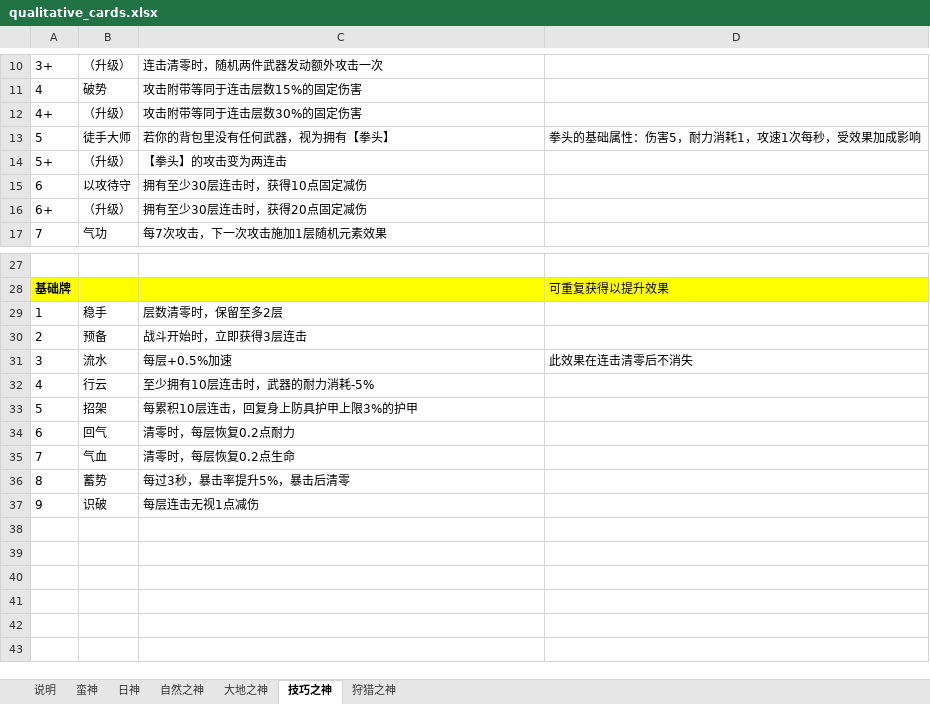
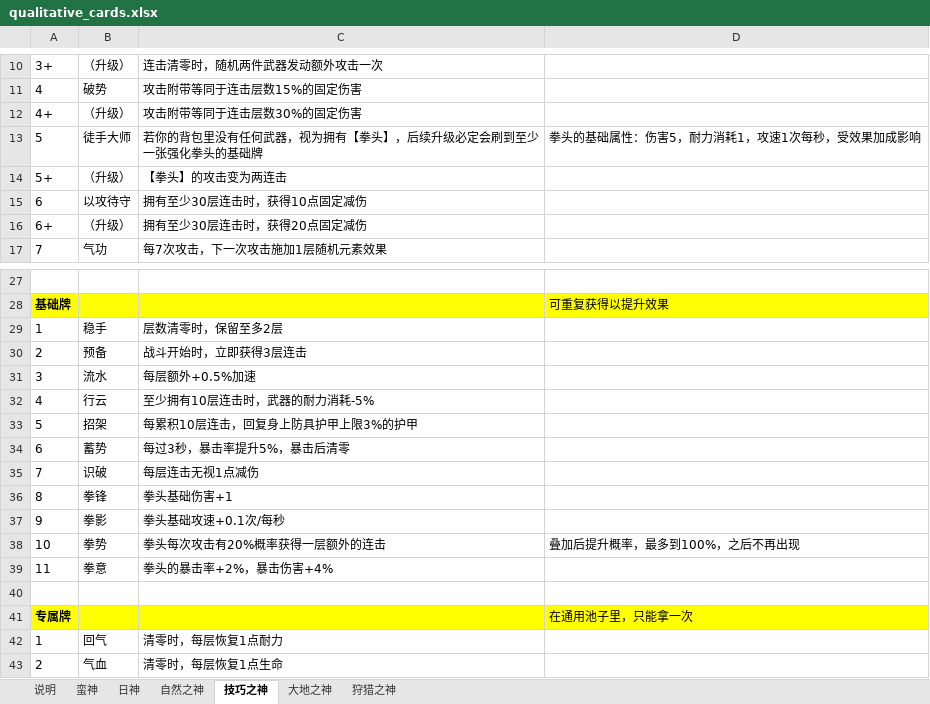
Before and after one commit to oZlUche/packsoudc, an Excel workbook: docs/qualitative_cards.xlsx, sheet 技巧之神, drawn as a sheet; only a part is shown, gaps mark what is left out; values as stored, in another font and other column widths than the file's, no borders; removed rows and columns are numbered as before the commit, all else as after; the diff names each change by its address in the sheet, - before the commit and + after, or states it on an @@ line.

```diff
--- a/docs/qualitative_cards.xlsx (sheet 技巧之神)
+++ b/docs/qualitative_cards.xlsx (sheet 技巧之神)
@@ sheet tab order changed: 说明 | 蛮神 | 日神 | 自然之神 | 技巧之神 | 大地之神 | 狩猎之神 @@
-C13: 若你的背包里没有任何武器，视为拥有【拳头】
+C13: 若你的背包里没有任何武器，视为拥有【拳头】，后续升级必定会刷到至少一张强化拳头的基础牌
-C31: 每层+0.5%加速
+C31: 每层额外+0.5%加速
-D31: 此效果在连击清零后不消失
+D31: (empty)
-row 34: 6 | 回气 | 清零时，每层恢复0.2点耐力
-row 35: 7 | 气血 | 清零时，每层恢复0.2点生命
-A34: 8
+A34: 6
-A35: 9
+A35: 7
+row 36: 8 | 拳锋 | 拳头基础伤害+1
+row 37: 9 | 拳影 | 拳头基础攻速+0.1次/每秒
+row 38: 10 | 拳势 | 拳头每次攻击有20%概率获得一层额外的连击 | 叠加后提升概率，最多到100%，之后不再出现
+row 39: 11 | 拳意 | 拳头的暴击率+2%，暴击伤害+4%
+row 40: (empty)
+row 41: 专属牌 |  |  | 在通用池子里，只能拿一次
+row 42: 1 | 回气 | 清零时，每层恢复1点耐力
+row 43: 2 | 气血 | 清零时，每层恢复1点生命
```
Also changed, not shown: sheet 大地之神, sheet 狩猎之神, sheet 自然之神, sheet 日神, sheet 蛮神, sheet 说明, 2 other files.
